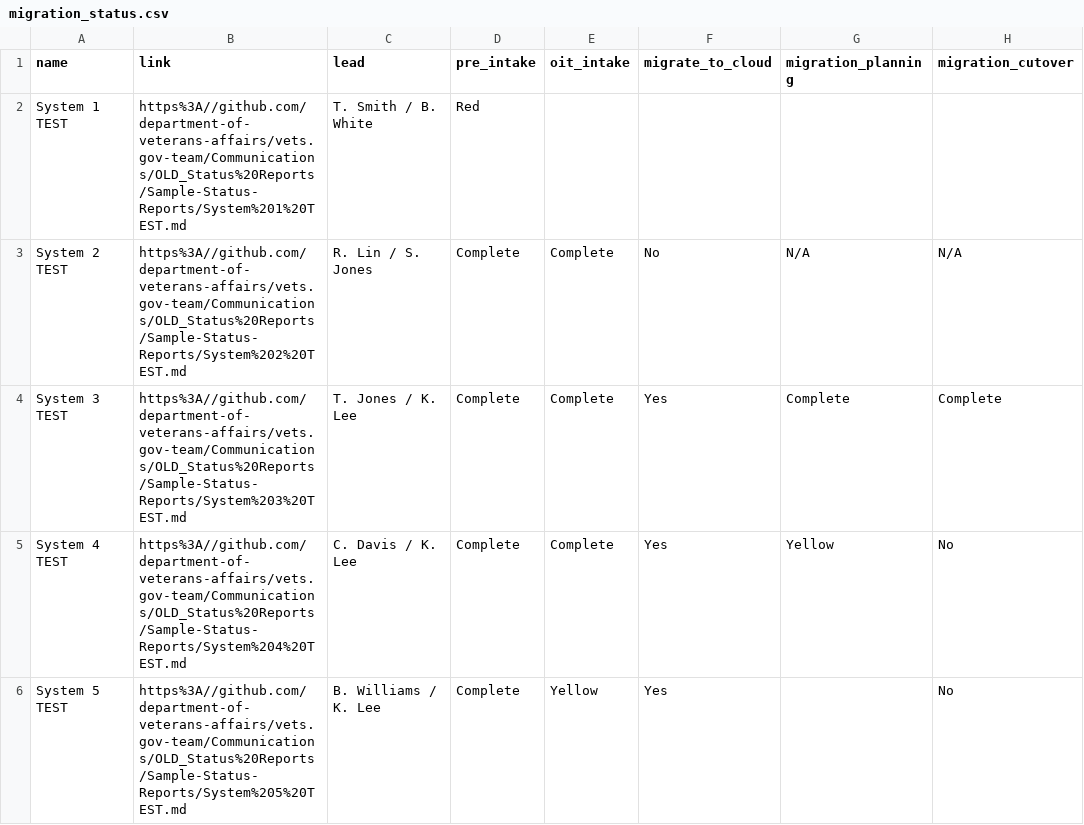
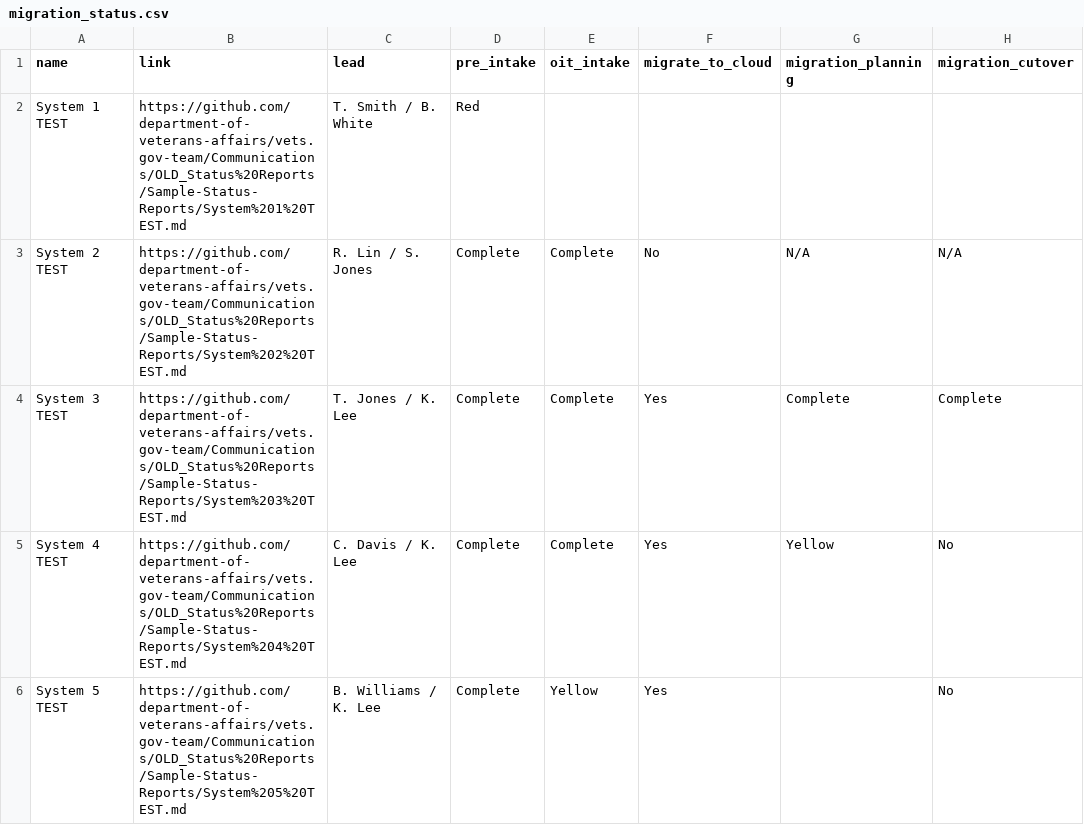
Before and after one commit to limitlessloop/vets.gov-status, a CSV file: _data/migration_status.csv, drawn as a sheet; only a part is shown; the diff names each change by its address in the sheet, - before the commit and + after, or states it on an @@ line.

Commit message:
Updated Data

```diff
--- a/_data/migration_status.csv
+++ b/_data/migration_status.csv
-B2 (link): https%3A//github.com/department-of-veterans-affairs/vets.gov-team/Communications/OLD_Status%20Reports/Sample-Status-Reports/System%201%20TEST.md
+B2 (link): https://github.com/department-of-veterans-affairs/vets.gov-team/Communications/OLD_Status%20Reports/Sample-Status-Reports/System%201%20TEST.md
-B3 (link): https%3A//github.com/department-of-veterans-affairs/vets.gov-team/Communications/OLD_Status%20Reports/Sample-Status-Reports/System%202%20TEST.md
+B3 (link): https://github.com/department-of-veterans-affairs/vets.gov-team/Communications/OLD_Status%20Reports/Sample-Status-Reports/System%202%20TEST.md
-B4 (link): https%3A//github.com/department-of-veterans-affairs/vets.gov-team/Communications/OLD_Status%20Reports/Sample-Status-Reports/System%203%20TEST.md
+B4 (link): https://github.com/department-of-veterans-affairs/vets.gov-team/Communications/OLD_Status%20Reports/Sample-Status-Reports/System%203%20TEST.md
-B5 (link): https%3A//github.com/department-of-veterans-affairs/vets.gov-team/Communications/OLD_Status%20Reports/Sample-Status-Reports/System%204%20TEST.md
+B5 (link): https://github.com/department-of-veterans-affairs/vets.gov-team/Communications/OLD_Status%20Reports/Sample-Status-Reports/System%204%20TEST.md
-B6 (link): https%3A//github.com/department-of-veterans-affairs/vets.gov-team/Communications/OLD_Status%20Reports/Sample-Status-Reports/System%205%20TEST.md
+B6 (link): https://github.com/department-of-veterans-affairs/vets.gov-team/Communications/OLD_Status%20Reports/Sample-Status-Reports/System%205%20TEST.md
```
